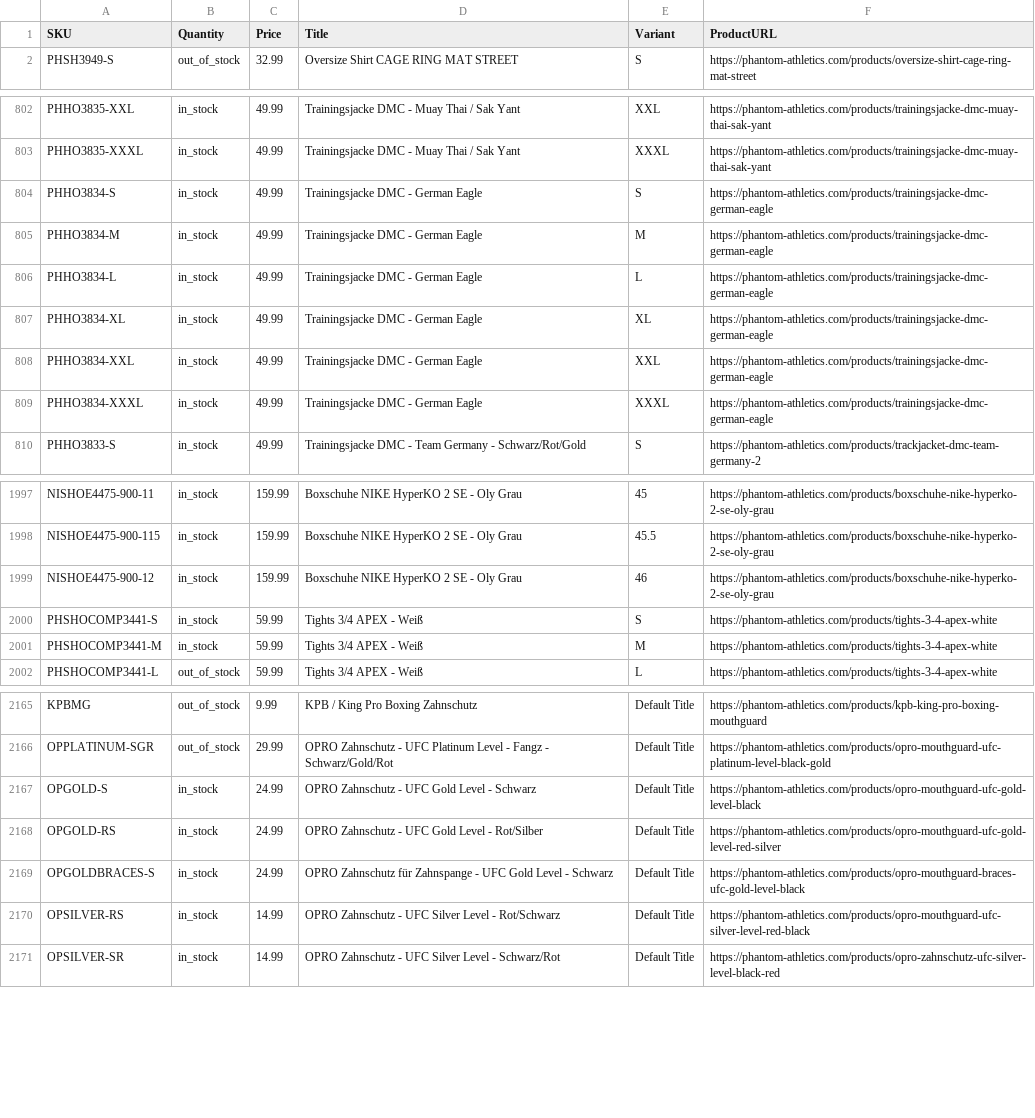
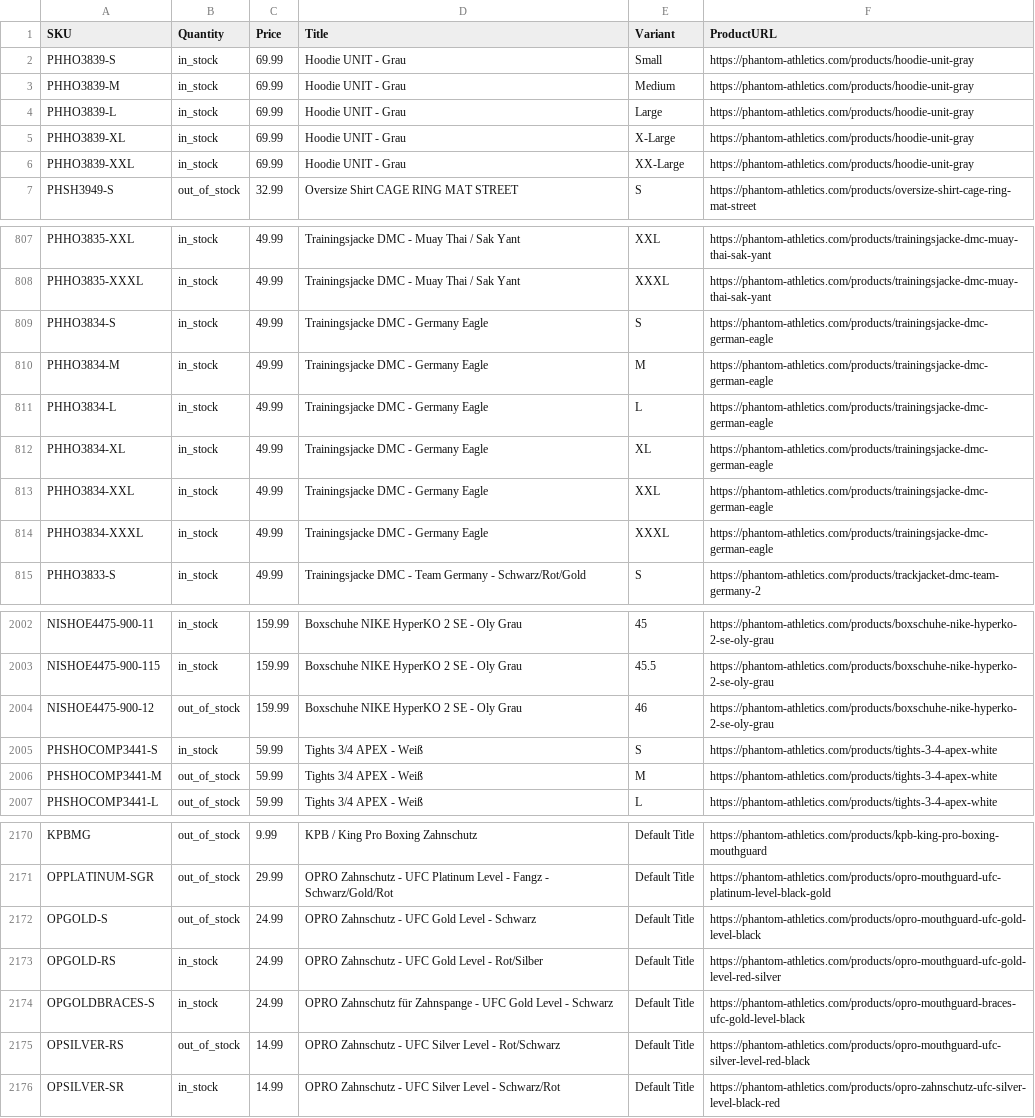
Before and after one commit to tomvanderkooij/phantom-stock, a CSV file: phantom_stock.csv, drawn as a sheet; only a part is shown, gaps mark what is left out; the diff covers the shown part only.

```diff
--- a/phantom_stock.csv
+++ b/phantom_stock.csv
@@ -1,2 +1,7 @@
 SKU,Quantity,Price,Title,Variant,ProductURL
+PHHO3839-S,in_stock,69.99,Hoodie UNIT - Grau,Small,https://phantom-athletics.com/products/hoodie-unit-gray
+PHHO3839-M,in_stock,69.99,Hoodie UNIT - Grau,Medium,https://phantom-athletics.com/products/hoodie-unit-gray
+PHHO3839-L,in_stock,69.99,Hoodie UNIT - Grau,Large,https://phantom-athletics.com/products/hoodie-unit-gray
+PHHO3839-XL,in_stock,69.99,Hoodie UNIT - Grau,X-Large,https://phantom-athletics.com/products/hoodie-unit-gray
+PHHO3839-XXL,in_stock,69.99,Hoodie UNIT - Grau,XX-Large,https://phantom-athletics.com/products/hoodie-unit-gray
 PHSH3949-S,out_of_stock,32.99,Oversize Shirt CAGE RING MAT STREET,S,https://phantom-athletics.com/products/oversize-shirt-cage-ring-mat-street
@@ -803,8 +808,8 @@ PHHO3835-XXL,in_stock,49.99,Trainingsjacke DMC - Muay Thai / Sak Yant,XXL,https:
 PHHO3835-XXXL,in_stock,49.99,Trainingsjacke DMC - Muay Thai / Sak Yant,XXXL,https://phantom-athletics.com/products/trainingsjacke-dmc-muay-thai-sak-yant
-PHHO3834-S,in_stock,49.99,Trainingsjacke DMC - German Eagle,S,https://phantom-athletics.com/products/trainingsjacke-dmc-german-eagle
-PHHO3834-M,in_stock,49.99,Trainingsjacke DMC - German Eagle,M,https://phantom-athletics.com/products/trainingsjacke-dmc-german-eagle
-PHHO3834-L,in_stock,49.99,Trainingsjacke DMC - German Eagle,L,https://phantom-athletics.com/products/trainingsjacke-dmc-german-eagle
-PHHO3834-XL,in_stock,49.99,Trainingsjacke DMC - German Eagle,XL,https://phantom-athletics.com/products/trainingsjacke-dmc-german-eagle
-PHHO3834-XXL,in_stock,49.99,Trainingsjacke DMC - German Eagle,XXL,https://phantom-athletics.com/products/trainingsjacke-dmc-german-eagle
-PHHO3834-XXXL,in_stock,49.99,Trainingsjacke DMC - German Eagle,XXXL,https://phantom-athletics.com/products/trainingsjacke-dmc-german-eagle
+PHHO3834-S,in_stock,49.99,Trainingsjacke DMC - Germany Eagle,S,https://phantom-athletics.com/products/trainingsjacke-dmc-german-eagle
+PHHO3834-M,in_stock,49.99,Trainingsjacke DMC - Germany Eagle,M,https://phantom-athletics.com/products/trainingsjacke-dmc-german-eagle
+PHHO3834-L,in_stock,49.99,Trainingsjacke DMC - Germany Eagle,L,https://phantom-athletics.com/products/trainingsjacke-dmc-german-eagle
+PHHO3834-XL,in_stock,49.99,Trainingsjacke DMC - Germany Eagle,XL,https://phantom-athletics.com/products/trainingsjacke-dmc-german-eagle
+PHHO3834-XXL,in_stock,49.99,Trainingsjacke DMC - Germany Eagle,XXL,https://phantom-athletics.com/products/trainingsjacke-dmc-german-eagle
+PHHO3834-XXXL,in_stock,49.99,Trainingsjacke DMC - Germany Eagle,XXXL,https://phantom-athletics.com/products/trainingsjacke-dmc-german-eagle
 PHHO3833-S,in_stock,49.99,Trainingsjacke DMC - Team Germany - Schwarz/Rot/Gold,S,https://phantom-athletics.com/products/trackjacket-dmc-team-germany-2
@@ -1998,5 +2003,5 @@ NISHOE4475-900-11,in_stock,159.99,Boxschuhe NIKE HyperKO 2 SE - Oly Grau,45,http
 NISHOE4475-900-115,in_stock,159.99,Boxschuhe NIKE HyperKO 2 SE - Oly Grau,45.5,https://phantom-athletics.com/products/boxschuhe-nike-hyperko-2-se-oly-grau
-NISHOE4475-900-12,in_stock,159.99,Boxschuhe NIKE HyperKO 2 SE - Oly Grau,46,https://phantom-athletics.com/products/boxschuhe-nike-hyperko-2-se-oly-grau
+NISHOE4475-900-12,out_of_stock,159.99,Boxschuhe NIKE HyperKO 2 SE - Oly Grau,46,https://phantom-athletics.com/products/boxschuhe-nike-hyperko-2-se-oly-grau
 PHSHOCOMP3441-S,in_stock,59.99,Tights 3/4 APEX - Weiß,S,https://phantom-athletics.com/products/tights-3-4-apex-white
-PHSHOCOMP3441-M,in_stock,59.99,Tights 3/4 APEX - Weiß,M,https://phantom-athletics.com/products/tights-3-4-apex-white
+PHSHOCOMP3441-M,out_of_stock,59.99,Tights 3/4 APEX - Weiß,M,https://phantom-athletics.com/products/tights-3-4-apex-white
 PHSHOCOMP3441-L,out_of_stock,59.99,Tights 3/4 APEX - Weiß,L,https://phantom-athletics.com/products/tights-3-4-apex-white
@@ -2166,6 +2171,6 @@ KPBMG,out_of_stock,9.99,KPB / King Pro Boxing Zahnschutz,Default Title,https://p
 OPPLATINUM-SGR,out_of_stock,29.99,OPRO Zahnschutz - UFC Platinum Level - Fangz - Schwarz/Gold/Rot,Default Title,https://phantom-athletics.com/products/opro-mouthguard-ufc-platinum-level-black-gold
-OPGOLD-S,in_stock,24.99,OPRO Zahnschutz - UFC Gold Level - Schwarz,Default Title,https://phantom-athletics.com/products/opro-mouthguard-ufc-gold-level-black
+OPGOLD-S,out_of_stock,24.99,OPRO Zahnschutz - UFC Gold Level - Schwarz,Default Title,https://phantom-athletics.com/products/opro-mouthguard-ufc-gold-level-black
 OPGOLD-RS,in_stock,24.99,OPRO Zahnschutz - UFC Gold Level - Rot/Silber,Default Title,https://phantom-athletics.com/products/opro-mouthguard-ufc-gold-level-red-silver
 OPGOLDBRACES-S,in_stock,24.99,OPRO Zahnschutz für Zahnspange - UFC Gold Level - Schwarz,Default Title,https://phantom-athletics.com/products/opro-mouthguard-braces-ufc-gold-level-black
-OPSILVER-RS,in_stock,14.99,OPRO Zahnschutz - UFC Silver Level - Rot/Schwarz,Default Title,https://phantom-athletics.com/products/opro-mouthguard-ufc-silver-level-red-black
+OPSILVER-RS,out_of_stock,14.99,OPRO Zahnschutz - UFC Silver Level - Rot/Schwarz,Default Title,https://phantom-athletics.com/products/opro-mouthguard-ufc-silver-level-red-black
 OPSILVER-SR,in_stock,14.99,OPRO Zahnschutz - UFC Silver Level - Schwarz/Rot,Default Title,https://phantom-athletics.com/products/opro-zahnschutz-ufc-silver-level-black-red
```
Also changed, not shown: 39 edited cells elsewhere in this file.
